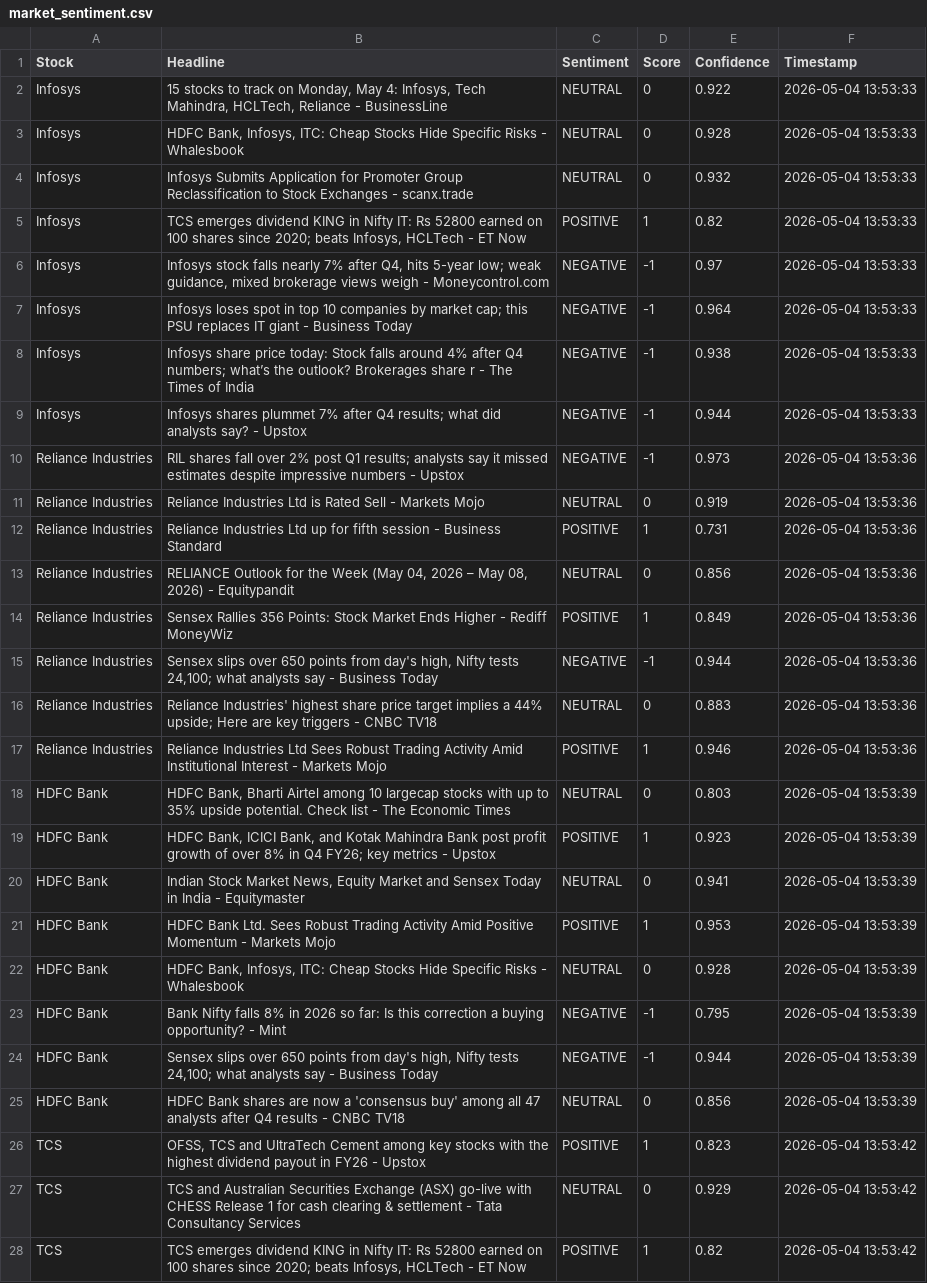
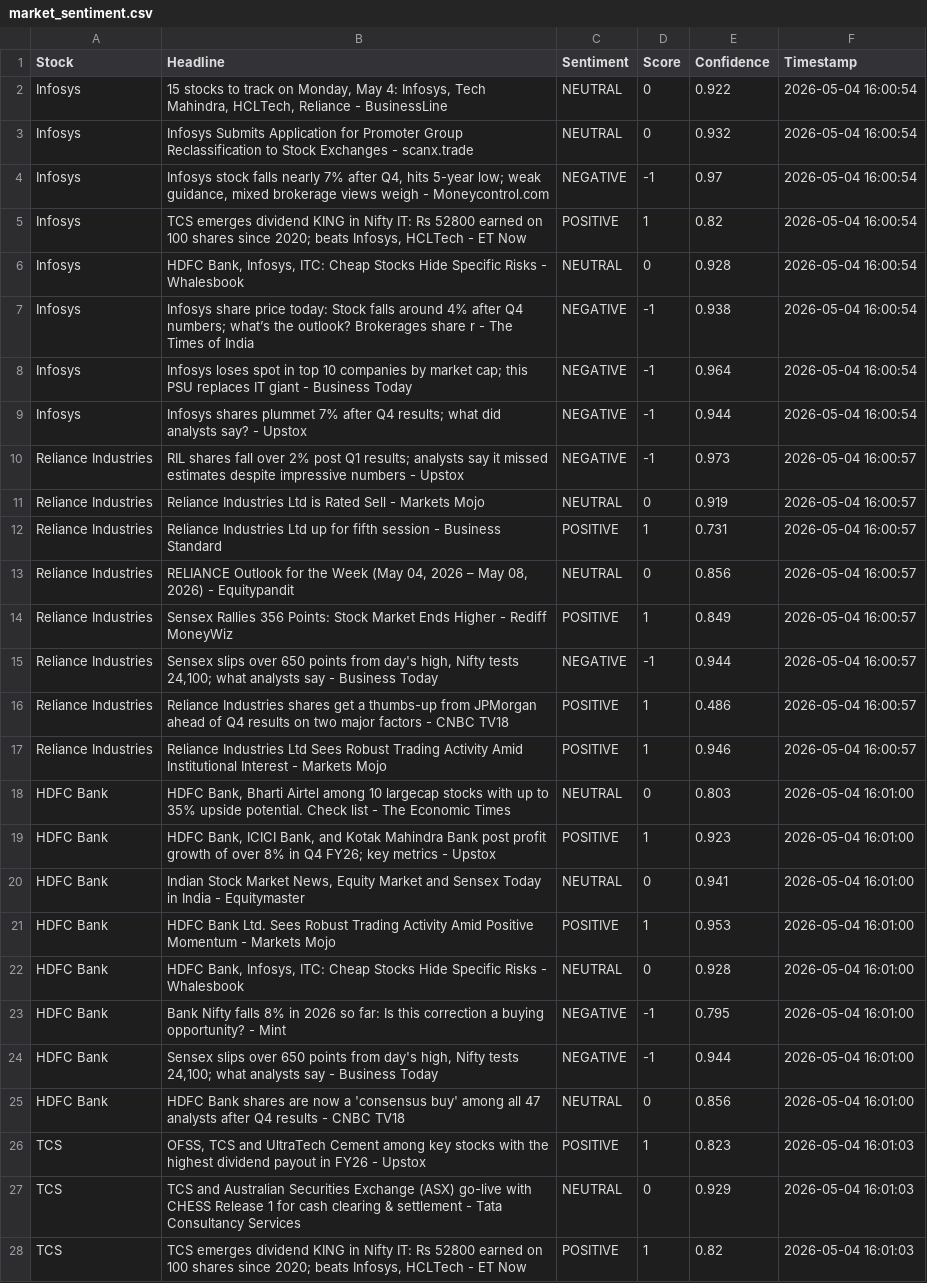
Before and after one commit to mister-raj/market-sentiment-terminal, a CSV file: market_sentiment.csv, drawn as a sheet; only a part is shown; removed rows and columns are numbered as before the commit, all else as after; the diff covers the shown part only; the diff names each change by its address in the sheet, - before the commit and + after, or states it on an @@ line.

```diff
--- a/market_sentiment.csv
+++ b/market_sentiment.csv
-F2 (Timestamp): 2026-05-04 13:53:33
+F2 (Timestamp): 2026-05-04 16:00:54
-row 3: Infosys | HDFC Bank, Infosys, ITC: Cheap Stocks Hide Specific Risks - Whalesbook | NEUTRAL | 0 | 0.928 | 2026-05-04 13:53:33
-F3 (Timestamp): 2026-05-04 13:53:33
+F3 (Timestamp): 2026-05-04 16:00:54
+row 4: Infosys | Infosys stock falls nearly 7% after Q4, hits 5-year low; weak guidance, mixed brokerage views weigh - Moneycontrol.com | NEGATIVE | -1 | 0.97 | 2026-05-04 16:00:54
-F5 (Timestamp): 2026-05-04 13:53:33
+F5 (Timestamp): 2026-05-04 16:00:54
+row 6: Infosys | HDFC Bank, Infosys, ITC: Cheap Stocks Hide Specific Risks - Whalesbook | NEUTRAL | 0 | 0.928 | 2026-05-04 16:00:54
-B7 (Headline): Infosys stock falls nearly 7% after Q4, hits 5-year low; weak guidance, mixed brokerage views weigh - Moneycontrol.com
+B7 (Headline): Infosys share price today: Stock falls around 4% after Q4 numbers; what’s the outlook? Brokerages share r - The Times of India
-E7 (Confidence): 0.97
+E7 (Confidence): 0.938
-F7:F8 (Timestamp): 2026-05-04 13:53:33
+F7:F8 (Timestamp): 2026-05-04 16:00:54
-row 8: Infosys | Infosys share price today: Stock falls around 4% after Q4 numbers; what’s the outlook? Brokerages share r - The Times of India | NEGATIVE | -1 | 0.938 | 2026-05-04 13:53:33
-F9 (Timestamp): 2026-05-04 13:53:33
+F9 (Timestamp): 2026-05-04 16:00:54
-F10:F17 (Timestamp): 2026-05-04 13:53:36
+F10:F17 (Timestamp): 2026-05-04 16:00:57
-B16 (Headline): Reliance Industries' highest share price target implies a 44% upside; Here are key triggers - CNBC…
+B16 (Headline): Reliance Industries shares get a thumbs-up from JPMorgan ahead of Q4 results on two major factors - CNBC…
-C16 (Sentiment): NEUTRAL
+C16 (Sentiment): POSITIVE
-D16 (Score): 0
+D16 (Score): 1
-E16 (Confidence): 0.883
+E16 (Confidence): 0.486
-F18:F25 (Timestamp): 2026-05-04 13:53:39
+F18:F25 (Timestamp): 2026-05-04 16:01:00
-F26:F28 (Timestamp): 2026-05-04 13:53:42
+F26:F28 (Timestamp): 2026-05-04 16:01:03
```
Also changed, not shown: 2 added rows, 2 removed rows and 39 edited cells elsewhere in this file.
